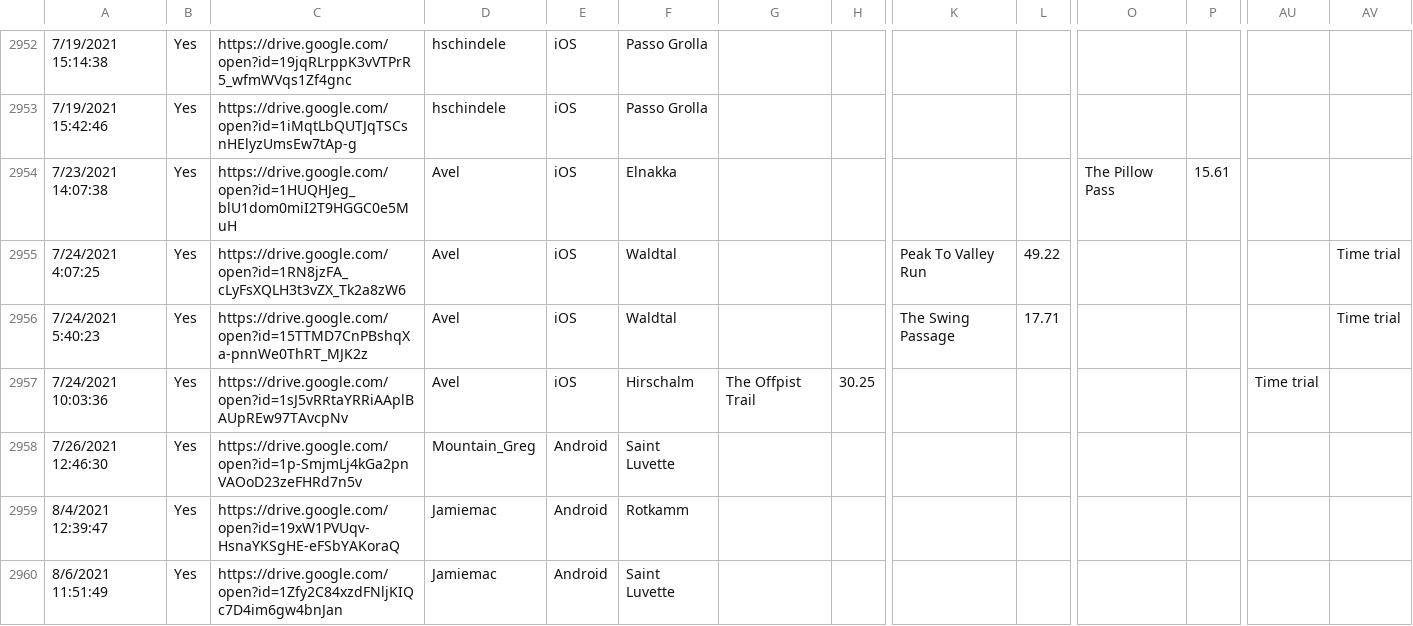
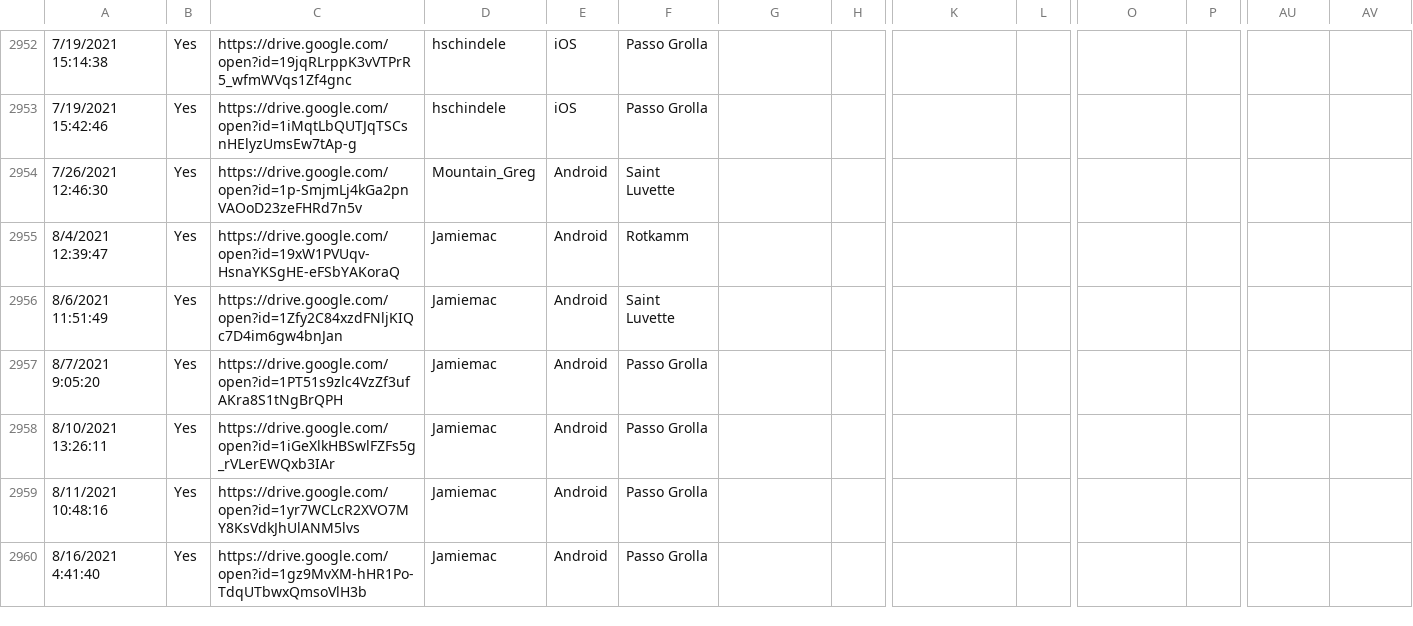
Before and after one commit to hschindele/gmaapp, a CSV file: data/gmaraw.csv, drawn as a sheet; only a part is shown, gaps mark what is left out; the shorter side is filled out with more unchanged rows; rows hold the shown columns only; the diff names each change by its address in the sheet, - before the commit and + after, or states it on an @@ line.

```diff
--- a/data/gmaraw.csv
+++ b/data/gmaraw.csv
-row 2954: 7/23/2021 14:07:38 | Yes | https://drive.google.com/open?id=1HUQHJeg_blU1dom0miI2T9HGGC0e5MuH | Avel | iOS | Elnakka |  |  |  |  | The Pillow Pass | 15.61
-row 2955: 7/24/2021 4:07:25 | Yes | https://drive.google.com/open?id=1RN8jzFA_cLyFsXQLH3t3vZX_Tk2a8zW6 | Avel | iOS | Waldtal |  |  | Peak To Valley Run | 49.22 |  |  |  | Time trial
-row 2956: 7/24/2021 5:40:23 | Yes | https://drive.google.com/open?id=15TTMD7CnPBshqXa-pnnWe0ThRT_MJK2z | Avel | iOS | Waldtal |  |  | The Swing Passage | 17.71 |  |  |  | Time trial
-row 2957: 7/24/2021 10:03:36 | Yes | https://drive.google.com/open?id=1sJ5vRRtaYRRiAAplBAUpREw97TAvcpNv | Avel | iOS | Hirschalm | The Offpist Trail | 30.25 |  |  |  |  | Time trial
```
Also changed, not shown: data/allpbs.csv, data/elnakka.csv, 14 other files.
